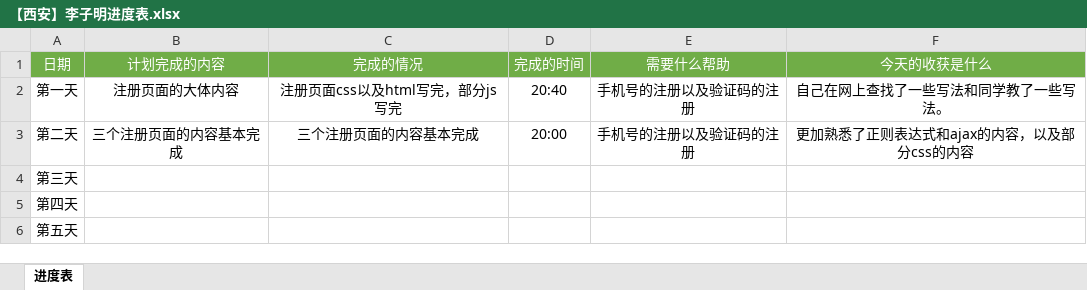
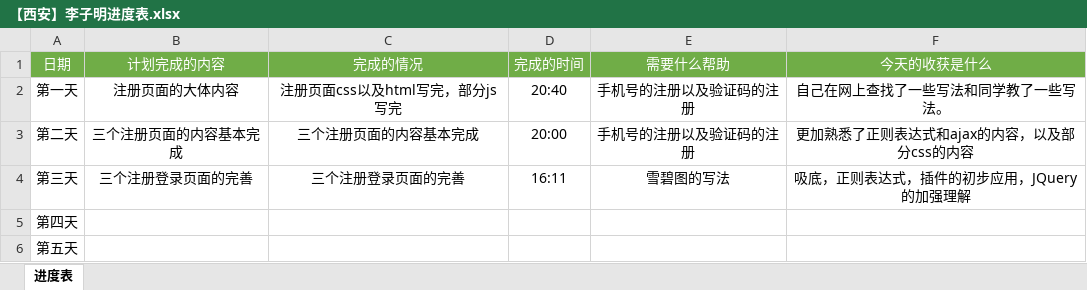
Before and after one commit to liu122520/liangcang, an Excel workbook: 【西安】李子明进度表.xlsx, sheet 进度表, drawn as a sheet; values as stored, in another font and other column widths than the file's, no borders; the diff names each change by its address in the sheet, - before the commit and + after, or states it on an @@ line.

Commit message:
第四天的内容

```diff
--- a/【西安】李子明进度表.xlsx (sheet 进度表)
+++ b/【西安】李子明进度表.xlsx (sheet 进度表)
-B4 (计划完成的内容): (empty)
+B4 (计划完成的内容): 三个注册登录页面的完善
-C4 (完成的情况): (empty)
+C4 (完成的情况): 三个注册登录页面的完善
-D4 (完成的时间): (empty)
+D4 (完成的时间): 16:11
-E4 (需要什么帮助): (empty)
+E4 (需要什么帮助): 雪碧图的写法
-F4 (今天的收获是什么): (empty)
+F4 (今天的收获是什么): 吸底，正则表达式，插件的初步应用，JQuery的加强理解
```
